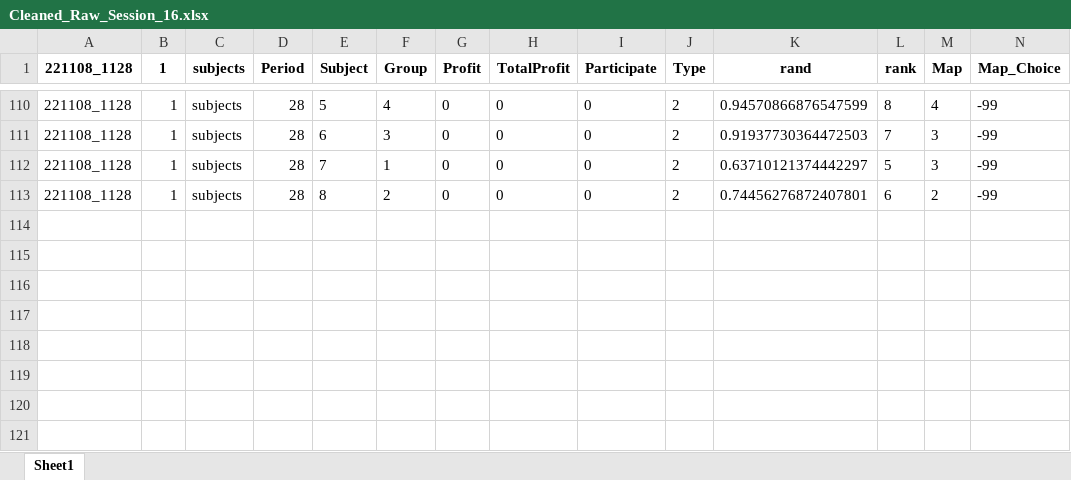
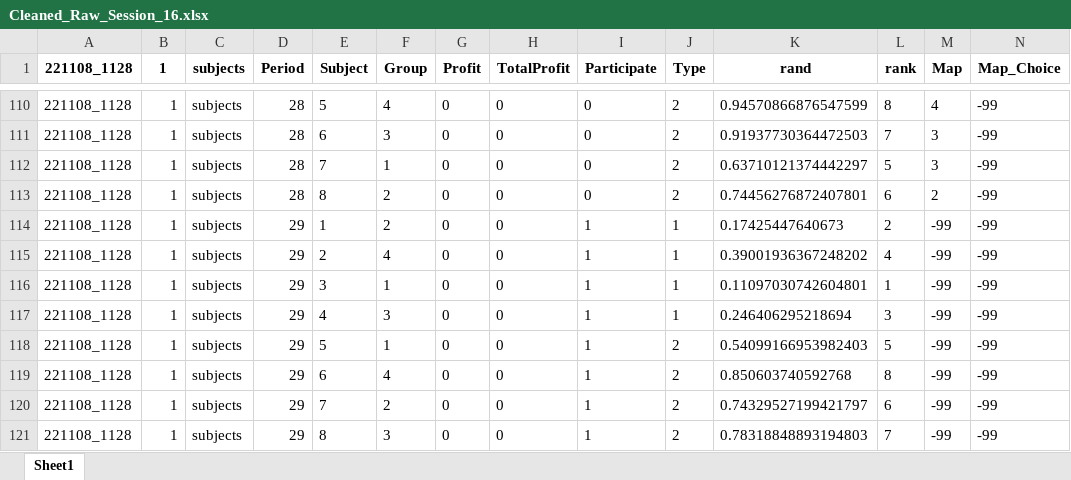
Before and after one commit to BuddyAnderson/Gerrymandering, an Excel workbook: Raw_Data/Cleaned_Raw_Session_16.xlsx, sheet Sheet1, drawn as a sheet; only a part is shown, gaps mark what is left out; values as stored, in another font and other column widths than the file's, no borders; rows hold the shown columns only; the diff names each change by its address in the sheet, - before the commit and + after, or states it on an @@ line.

```diff
--- a/Raw_Data/Cleaned_Raw_Session_16.xlsx (sheet Sheet1)
+++ b/Raw_Data/Cleaned_Raw_Session_16.xlsx (sheet Sheet1)
+row 114: 221108_1128 | 1 | subjects | 29 | 1 | 2 | 0 | 0 | 1 | 1 | 0.17425447640673 | 2 | -99 | -99
+row 115: 221108_1128 | 1 | subjects | 29 | 2 | 4 | 0 | 0 | 1 | 1 | 0.39001936367248202 | 4 | -99 | -99
+row 116: 221108_1128 | 1 | subjects | 29 | 3 | 1 | 0 | 0 | 1 | 1 | 0.11097030742604801 | 1 | -99 | -99
+row 117: 221108_1128 | 1 | subjects | 29 | 4 | 3 | 0 | 0 | 1 | 1 | 0.246406295218694 | 3 | -99 | -99
+row 118: 221108_1128 | 1 | subjects | 29 | 5 | 1 | 0 | 0 | 1 | 2 | 0.54099166953982403 | 5 | -99 | -99
+row 119: 221108_1128 | 1 | subjects | 29 | 6 | 4 | 0 | 0 | 1 | 2 | 0.850603740592768 | 8 | -99 | -99
+row 120: 221108_1128 | 1 | subjects | 29 | 7 | 2 | 0 | 0 | 1 | 2 | 0.74329527199421797 | 6 | -99 | -99
+row 121: 221108_1128 | 1 | subjects | 29 | 8 | 3 | 0 | 0 | 1 | 2 | 0.78318848893194803 | 7 | -99 | -99
```
Also changed, not shown: Raw_Data/Cleaned_Raw_Session_03.xlsx, Raw_Data/Cleaned_Raw_Session_04.xlsx, 17 other files.
